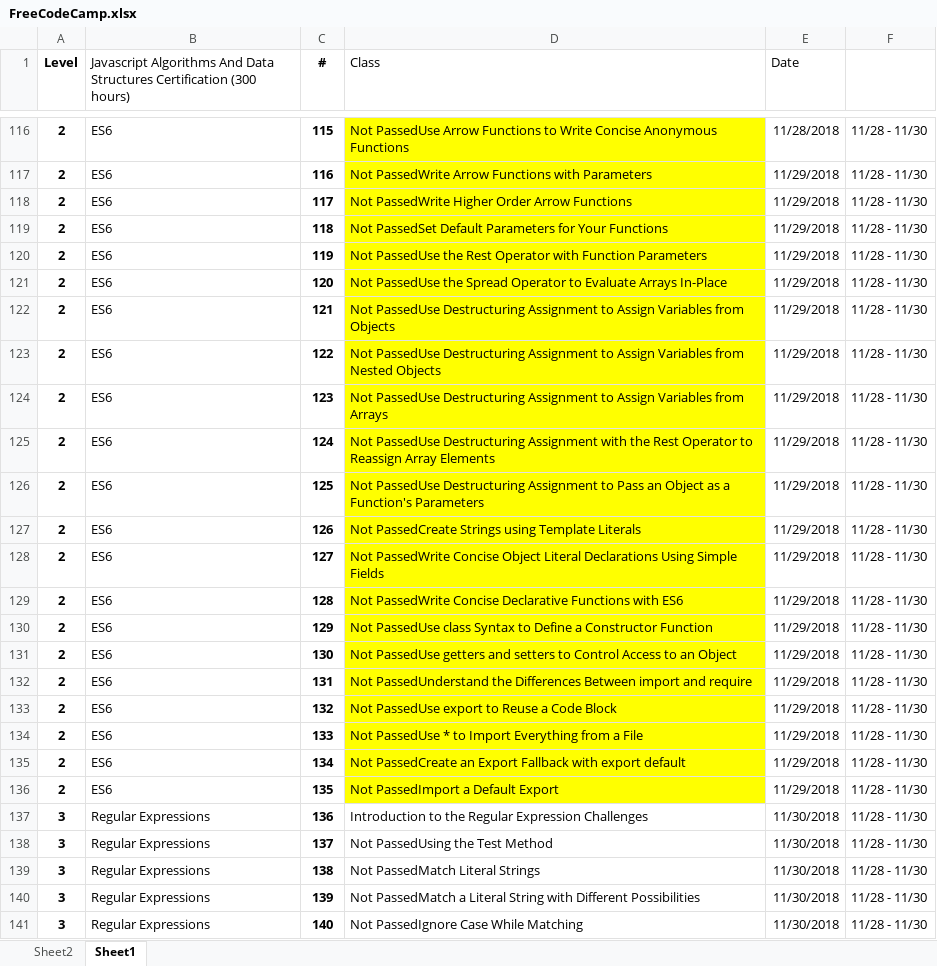
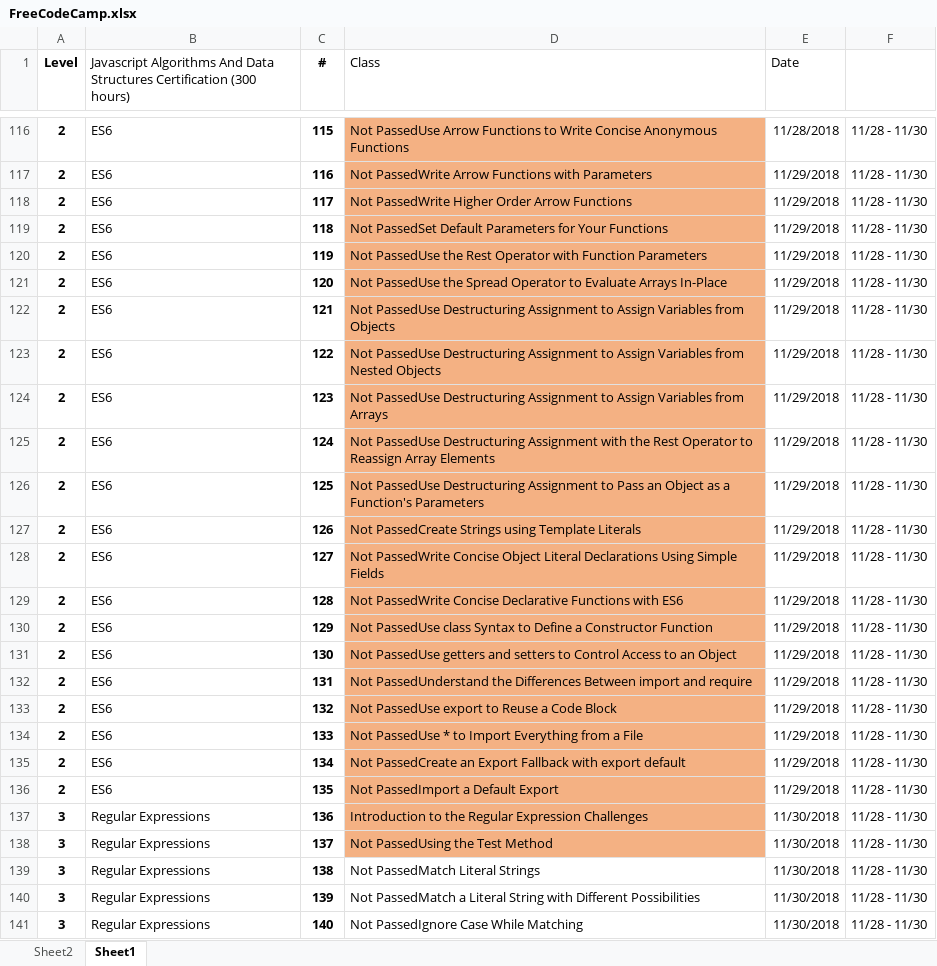
Before and after one commit to efmcoder/javascript, an Excel workbook: FreeCodeCamp.xlsx, sheet Sheet1, drawn as a sheet; only a part is shown, gaps mark what is left out; values as stored, in another font and other column widths than the file's, no borders; conditional formats not drawn; the diff covers the shown part only; the diff names each change by its address in the sheet, - before the commit and + after, or states it on an @@ line.

```diff
--- a/FreeCodeCamp.xlsx (sheet Sheet1)
+++ b/FreeCodeCamp.xlsx (sheet Sheet1)
-D116:D136 fill: #FFFF00
+D116:D136 fill: #F4B183
-D137:D138 fill: none
+D137:D138 fill: #F4B183
```
Also changed, not shown: 16 edited cells and cell formats elsewhere in this sheet, 1 other file.
